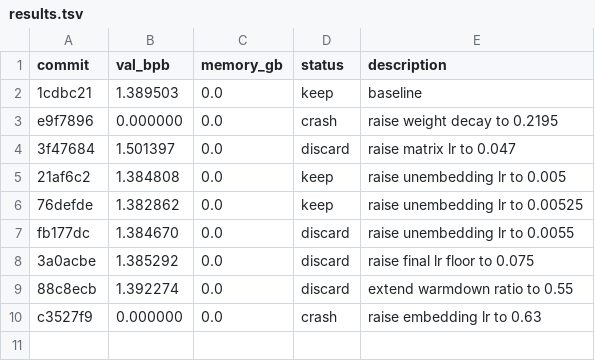
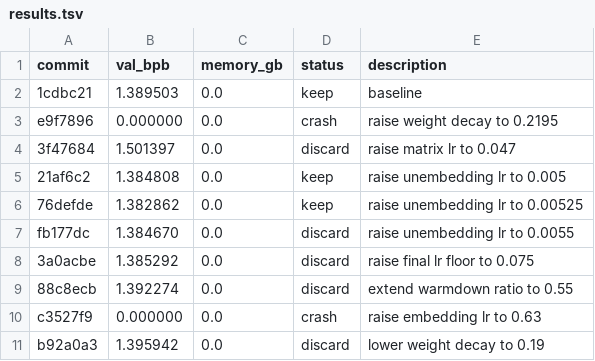
Before and after one commit to Davidabiera/autoresearch-macos, a TSV file: results.tsv, drawn as a sheet; the diff names each change by its address in the sheet, - before the commit and + after, or states it on an @@ line.

Commit message:
docs: log quiet baseline and weight decay discard
Why: the branch needed durable memory for the accepted quiet-state live baseline and the failed WEIGHT_DECAY=0.19 probe after measurement revalidation.

What changed: appended the b92a0a3 discard row to results.tsv and added learning-log entries for the quiet re-baseline decision and the discard rationale.

How verified: completed two quiet unchanged-frontier calibration reruns (1.391030@341 and 1.392260@339), completed the b92a0a3 experiment run (1.395942@331), and reviewed the appended file contents before commit.

```diff
--- a/results.tsv
+++ b/results.tsv
+row 11: b92a0a3 | 1.395942 | 0.0 | discard | lower weight decay to 0.19
```
Also changed, not shown: 1 other file.
